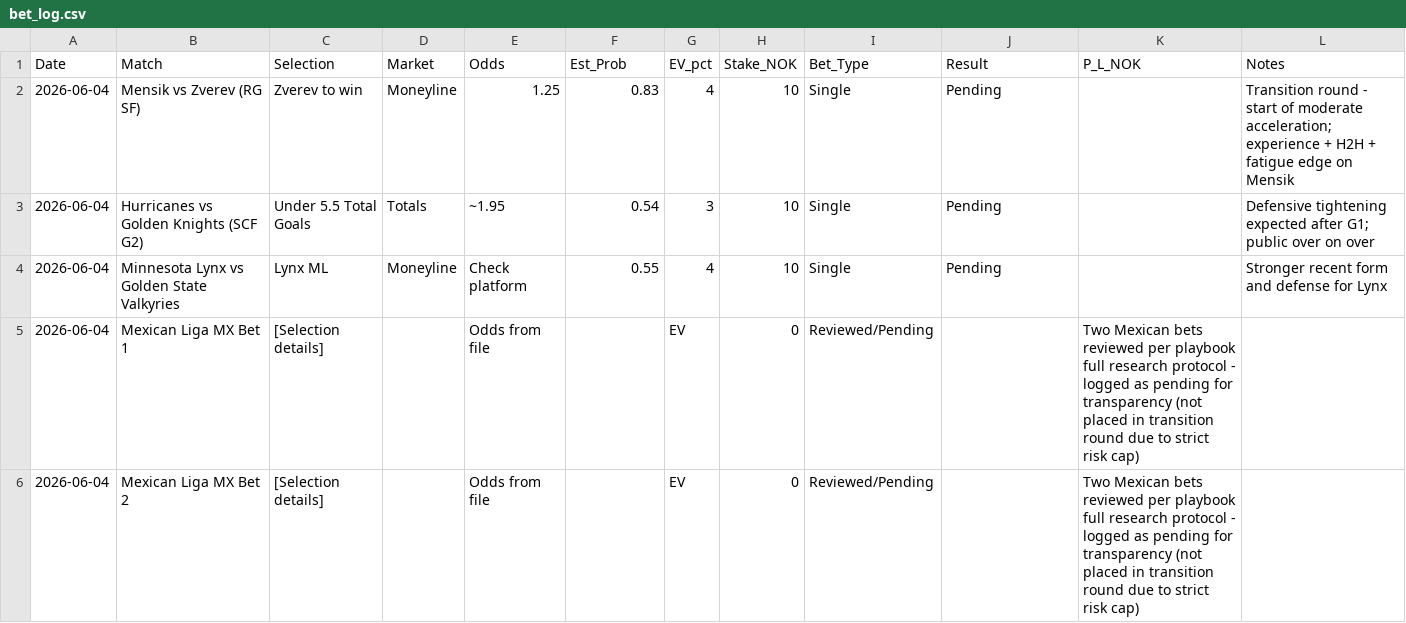
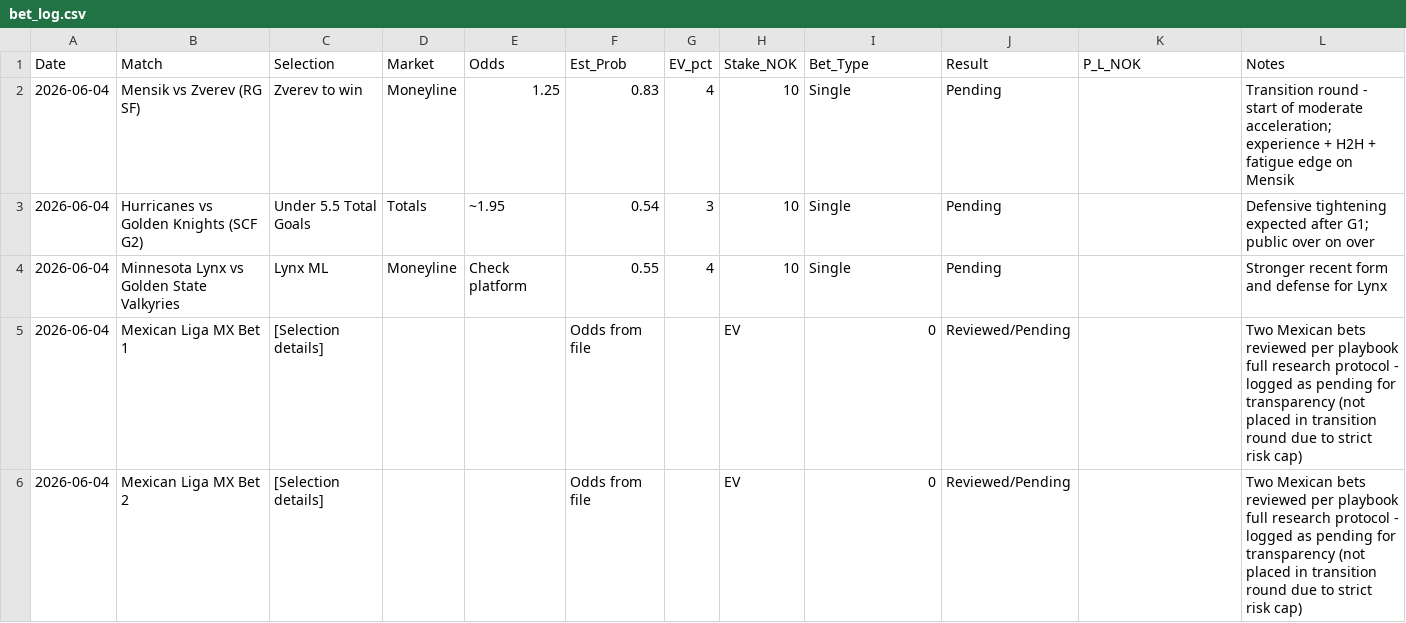
Before and after one commit to SimSalabimse/nt-betting-tracker, a CSV file: bet_log.csv, drawn as a sheet.

Commit message:
Update bet_log.csv

```diff
--- a/bet_log.csv
+++ b/bet_log.csv
@@ -4,3 +4,3 @@ Date,Match,Selection,Market,Odds,Est_Prob,EV_pct,Stake_NOK,Bet_Type,Result,P_L_N
 2026-06-04,"Minnesota Lynx vs Golden State Valkyries","Lynx ML",Moneyline,"Check platform",0.55,4,10,Single,Pending,,"Stronger recent form and defense for Lynx"
-2026-06-04,"Mexican Liga MX Bet 1","[Selection details]",,"Odds from file",,EV,0,"Reviewed/Pending",,"Two Mexican bets reviewed per playbook full research protocol - logged as pending for transparency (not placed in transition round due to strict risk cap)"
-2026-06-04,"Mexican Liga MX Bet 2","[Selection details]",,"Odds from file",,EV,0,"Reviewed/Pending",,"Two Mexican bets reviewed per playbook full research protocol - logged as pending for transparency (not placed in transition round due to strict risk cap)"
+2026-06-04,"Mexican Liga MX Bet 1","[Selection details]",,,"Odds from file",,EV,0,"Reviewed/Pending",,"Two Mexican bets reviewed per playbook full research protocol - logged as pending for transparency (not placed in transition round due to strict risk cap)"
+2026-06-04,"Mexican Liga MX Bet 2","[Selection details]",,,"Odds from file",,EV,0,"Reviewed/Pending",,"Two Mexican bets reviewed per playbook full research protocol - logged as pending for transparency (not placed in transition round due to strict risk cap)"
```
